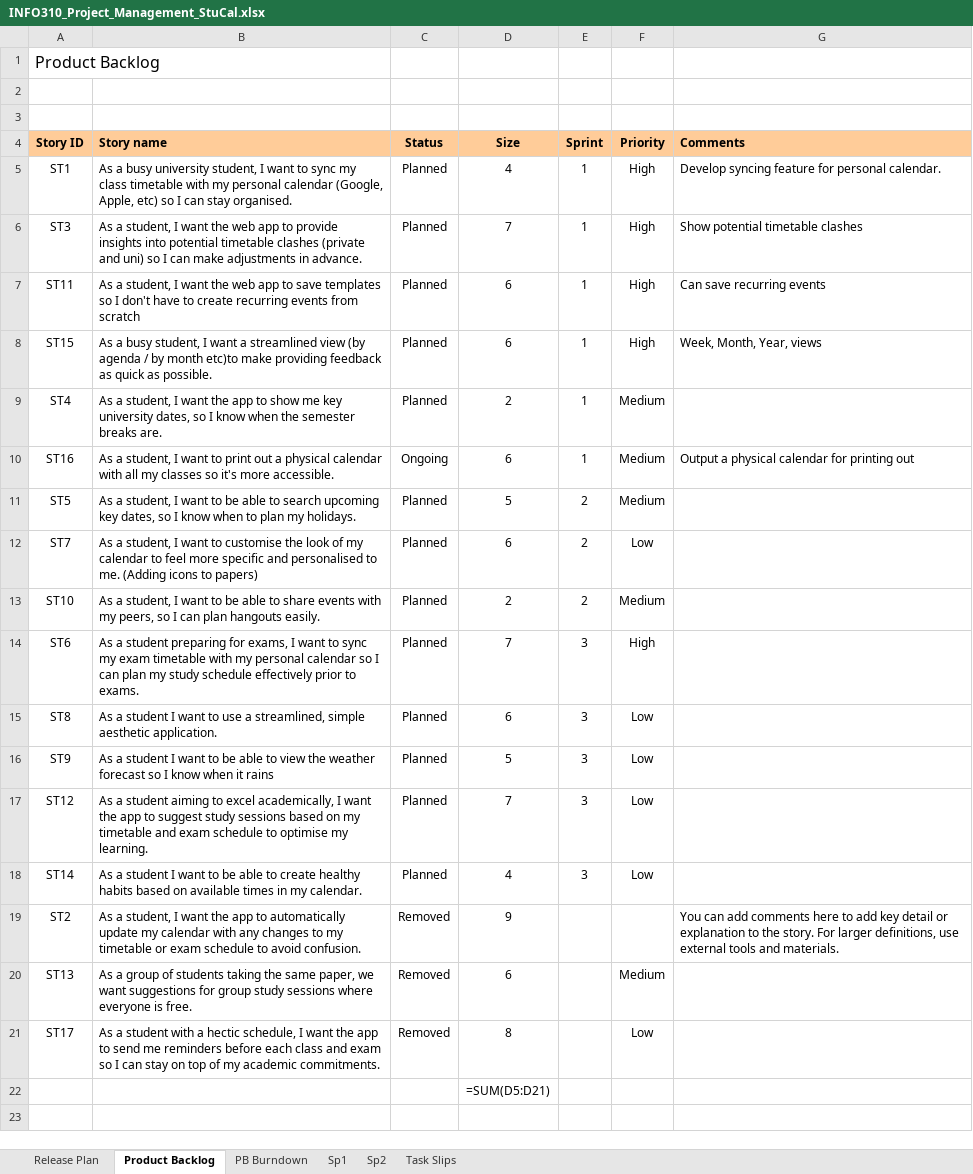
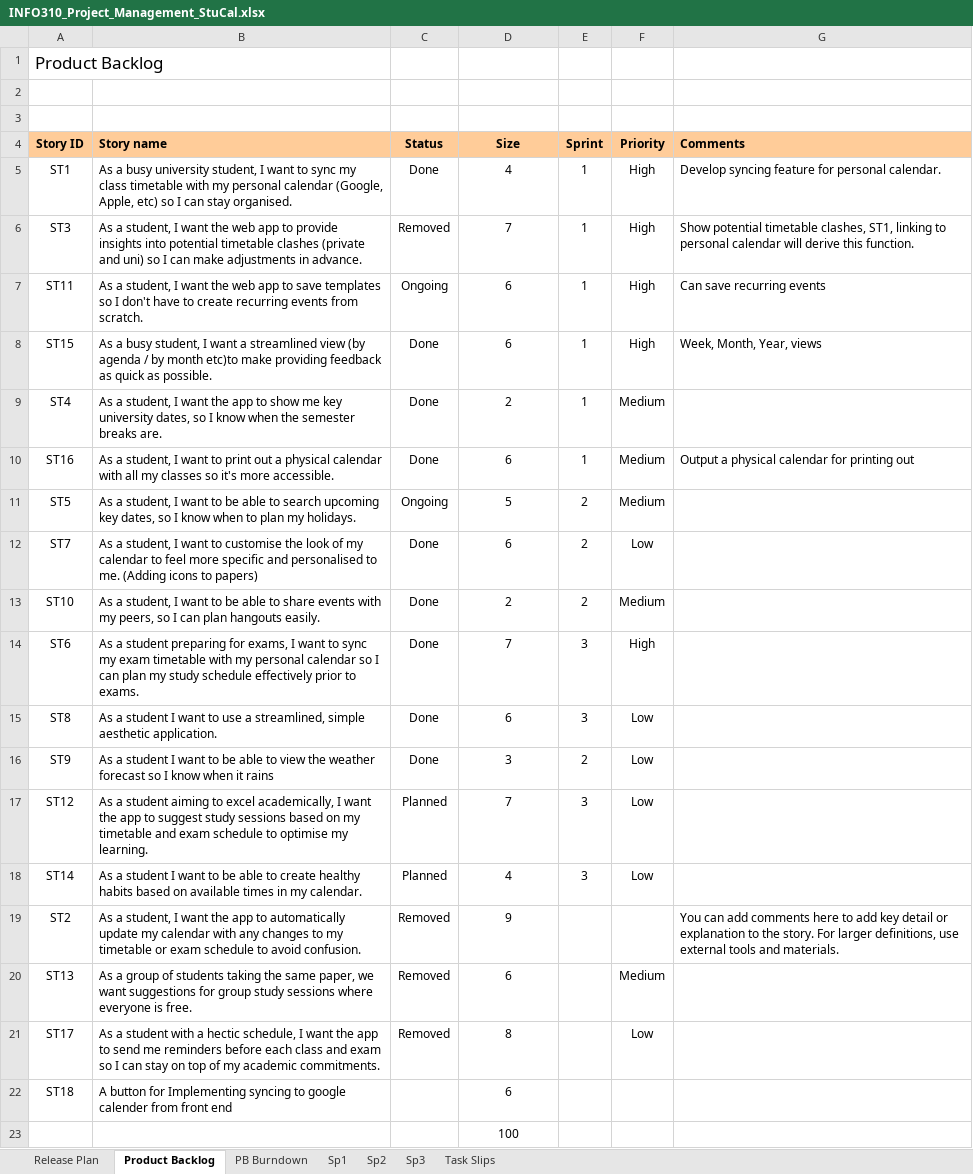
Before and after one commit to StuCal-INFO310/Stucal, an Excel workbook: _docs/INFO310_Project_Management_StuCal.xlsx, sheet Product Backlog, drawn as a sheet; values as stored, in another font and other column widths than the file's, no borders; formulas without a stored value are shown as written; charts and pictures and conditional formats not drawn; addresses are those after the commit; the diff names each change by its address in the sheet, - before the commit and + after, or states it on an @@ line.

Commit message:
Sprint 2~3 Scrum Sheet
Added the latest Sprints backlog and information

```diff
--- a/_docs/INFO310_Project_Management_StuCal.xlsx (sheet Product Backlog)
+++ b/_docs/INFO310_Project_Management_StuCal.xlsx (sheet Product Backlog)
+sheet tab: Sp3
@@ A1 text size: larger @@
-C5 (Status): Planned
+C5 (Status): Done
-C6 (Status): Planned
+C6 (Status): Removed
-G6 (Comments): …potential timetable clashes
+G6 (Comments): …potential timetable clashes, ST1, linking to personal calendar will derive this function.
-B7 (Story name): …events from scratch
+B7 (Story name): …events from scratch.
-C7 (Status): Planned
+C7 (Status): Ongoing
-C8:C9 (Status): Planned
+C8:C9 (Status): Done
-C10 (Status): Ongoing
+C10 (Status): Done
-C11 (Status): Planned
+C11 (Status): Ongoing
-C12:C16 (Status): Planned
+C12:C16 (Status): Done
-D16 (Size): 5
+D16 (Size): 3
-E16 (Sprint): 3
+E16 (Sprint): 2
+row 22: ST18 | A button for Implementing syncing to google calender from front end |  | 6
-D23 (Size): =SUM(D5:D21)
+D23 (Size): 100
```
Also changed, not shown: sheet Sp2, sheet Sp1, sheet PB Burndown, sheet Release Plan, hidden cells, charts or pictures.
